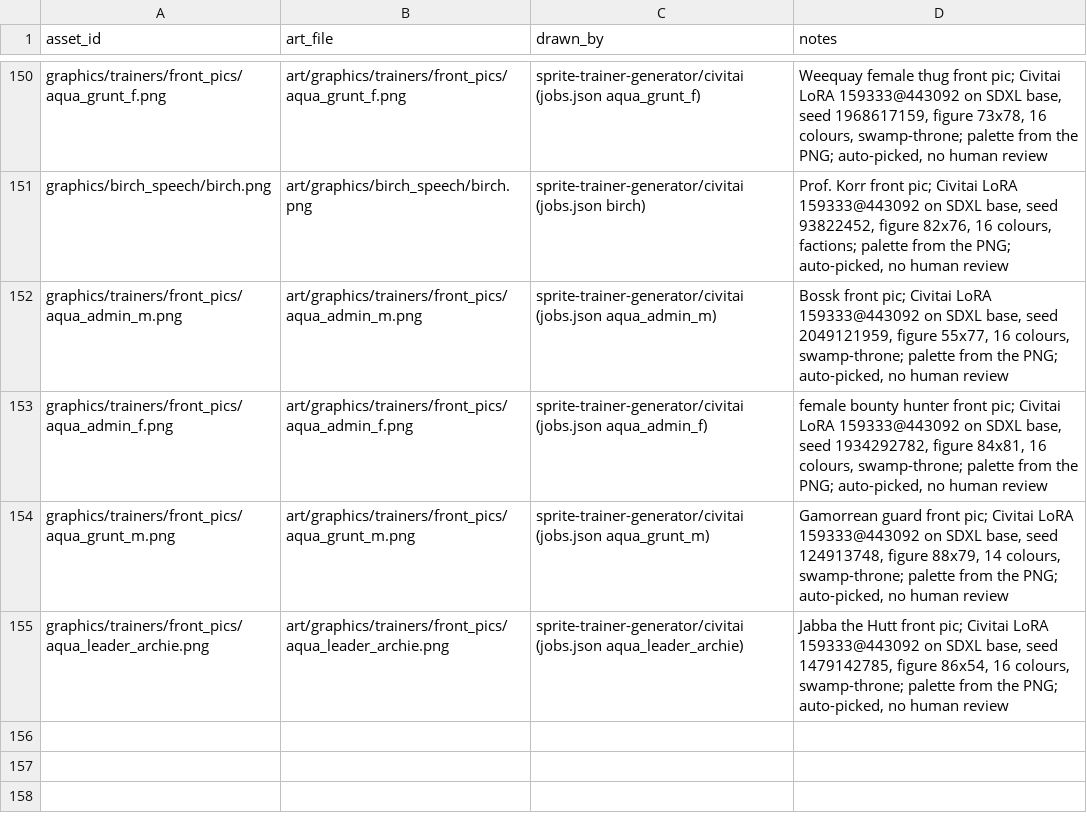
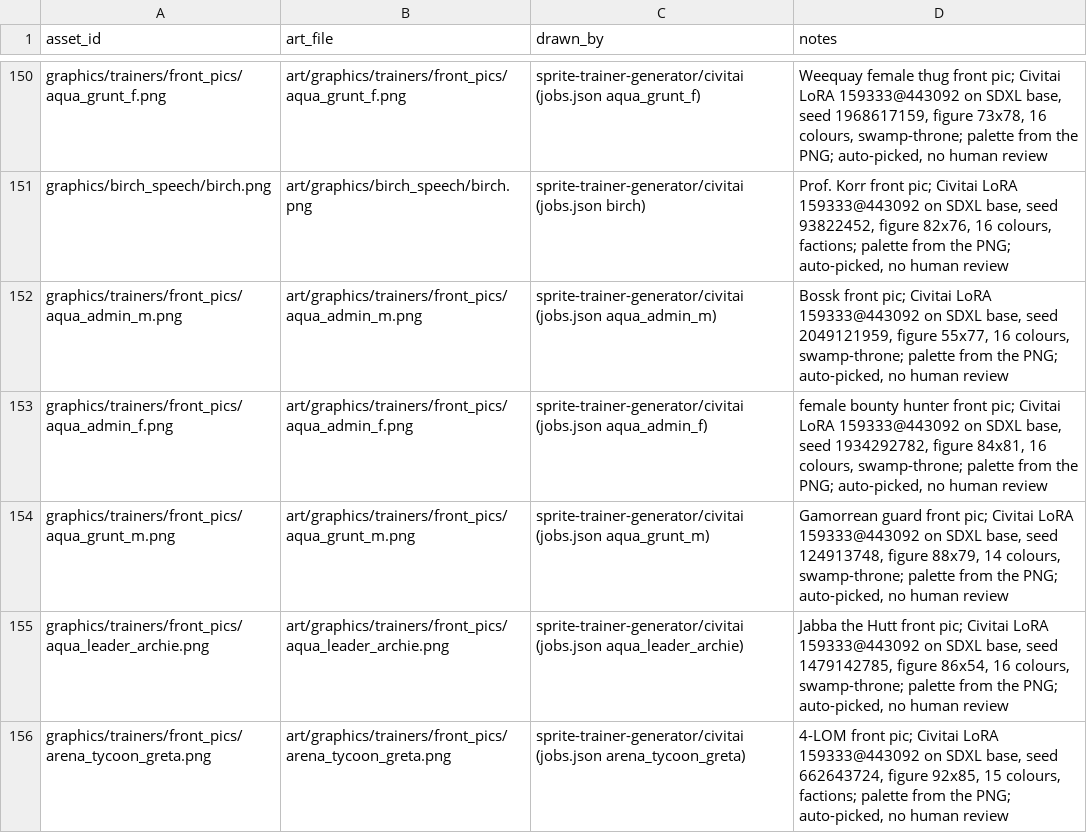
Before and after one commit to spencerlepine/pokeemerald, a CSV file: wiki/mapping/art_ready.csv, drawn as a sheet; only a part is shown, gaps mark what is left out.

Commit message:
sprite-trainer-generator: 4-LOM (arena_tycoon_greta) front pic to wiki/art, ART_READY (auto-picked)

```diff
--- a/wiki/mapping/art_ready.csv
+++ b/wiki/mapping/art_ready.csv
@@ -155 +155,2 @@ graphics/trainers/front_pics/aqua_grunt_m.png,art/graphics/trainers/front_pics/a
 graphics/trainers/front_pics/aqua_leader_archie.png,art/graphics/trainers/front_pics/aqua_leader_archie.png,sprite-trainer-generator/civitai (jobs.json aqua_leader_archie),"Jabba the Hutt front pic; Civitai LoRA 159333@443092 on SDXL base, seed 1479142785, figure 86x54, 16 colours, swamp-throne; palette from the PNG; auto-picked, no human review"
+graphics/trainers/front_pics/arena_tycoon_greta.png,art/graphics/trainers/front_pics/arena_tycoon_greta.png,sprite-trainer-generator/civitai (jobs.json arena_tycoon_greta),"4-LOM front pic; Civitai LoRA 159333@443092 on SDXL base, seed 662643724, figure 92x85, 15 colours, factions; palette from the PNG; auto-picked, no human review"
```
Also changed, not shown: wiki/database/pending_art.csv, 8 other files.
